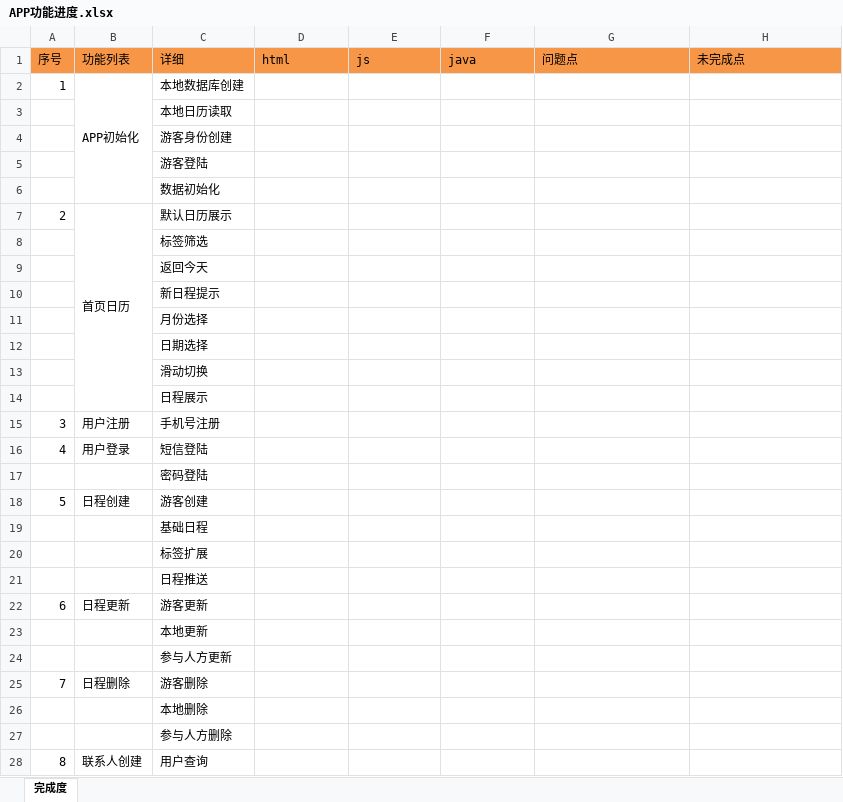
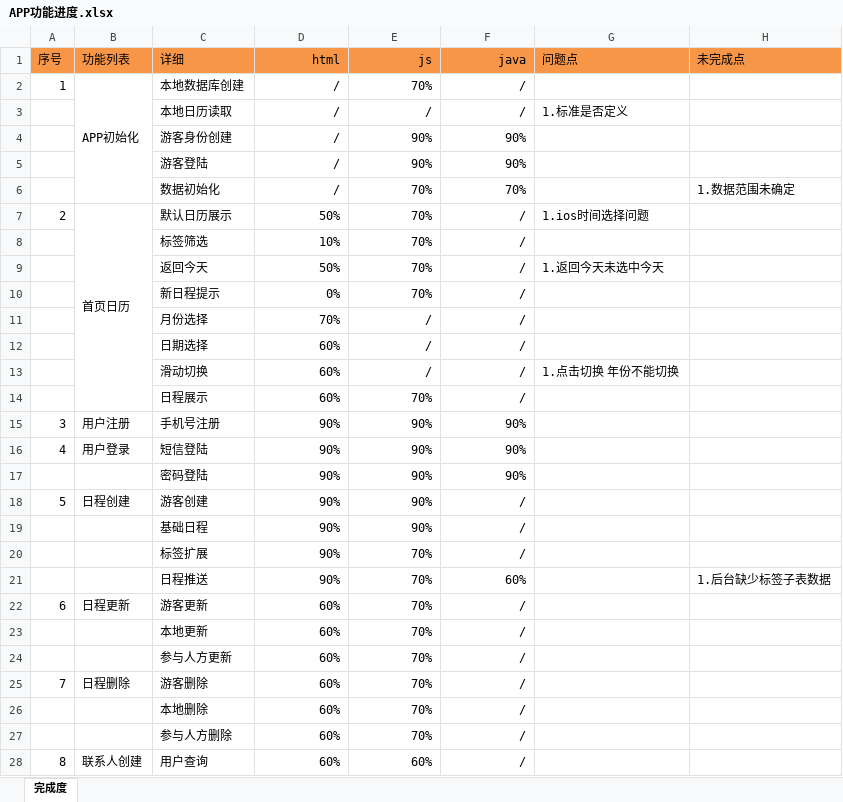
Before and after one commit to XJ-GTD/GTD2, an Excel workbook: A-开发相关文档素材/5.其他文档/APP功能进度.xlsx, sheet 完成度, drawn as a sheet; only a part is shown; values as stored, in another font and other column widths than the file's, no borders; the diff covers the shown part only; the diff names each change by its address in the sheet, - before the commit and + after, or states it on an @@ line.

```diff
--- a/A-开发相关文档素材/5.其他文档/APP功能进度.xlsx (sheet 完成度)
+++ b/A-开发相关文档素材/5.其他文档/APP功能进度.xlsx (sheet 完成度)
-D1:F1 alignment: left
+D1:F1 alignment: right
-D2:D6 (html): (empty)
+D2:D6 (html): /
-E2 (js): (empty)
+E2 (js): 70%
-F2:F3 (java): (empty)
+F2:F3 (java): /
-E3 (js): (empty)
+E3 (js): /
-G3 (问题点): (empty)
+G3 (问题点): 1.标准是否定义
-E4:E5 (js): (empty)
+E4:E5 (js): 90%
-F4:F5 (java): (empty)
+F4:F5 (java): 90%
-E6:E10 (js): (empty)
+E6:E10 (js): 70%
-F6 (java): (empty)
+F6 (java): 70%
-H6 (未完成点): (empty)
+H6 (未完成点): 1.数据范围未确定
-D7 (html): (empty)
+D7 (html): 50%
-F7:F14 (java): (empty)
+F7:F14 (java): /
-G7 (问题点): (empty)
+G7 (问题点): 1.ios时间选择问题
-D8 (html): (empty)
+D8 (html): 10%
-D9 (html): (empty)
+D9 (html): 50%
-G9 (问题点): (empty)
+G9 (问题点): 1.返回今天未选中今天
-D10 (html): (empty)
+D10 (html): 0%
-D11 (html): (empty)
+D11 (html): 70%
-E11:E13 (js): (empty)
+E11:E13 (js): /
-D12:D14 (html): (empty)
+D12:D14 (html): 60%
-G13 (问题点): (empty)
+G13 (问题点): 1.点击切换 年份不能切换
-E14 (js): (empty)
+E14 (js): 70%
-D15:D21 (html): (empty)
+D15:D21 (html): 90%
-E15:E19 (js): (empty)
+E15:E19 (js): 90%
-F15:F17 (java): (empty)
+F15:F17 (java): 90%
-F18:F20 (java): (empty)
+F18:F20 (java): /
-E20:E27 (js): (empty)
+E20:E27 (js): 70%
-F21 (java): (empty)
+F21 (java): 60%
-H21 (未完成点): (empty)
+H21 (未完成点): 1.后台缺少标签子表数据
-D22:D28 (html): (empty)
+D22:D28 (html): 60%
-F22:F28 (java): (empty)
+F22:F28 (java): /
-E28 (js): (empty)
+E28 (js): 60%
```
Also changed, not shown: 8 added rows, 8 removed rows and 40 edited cells elsewhere in this sheet, 2 other files.
